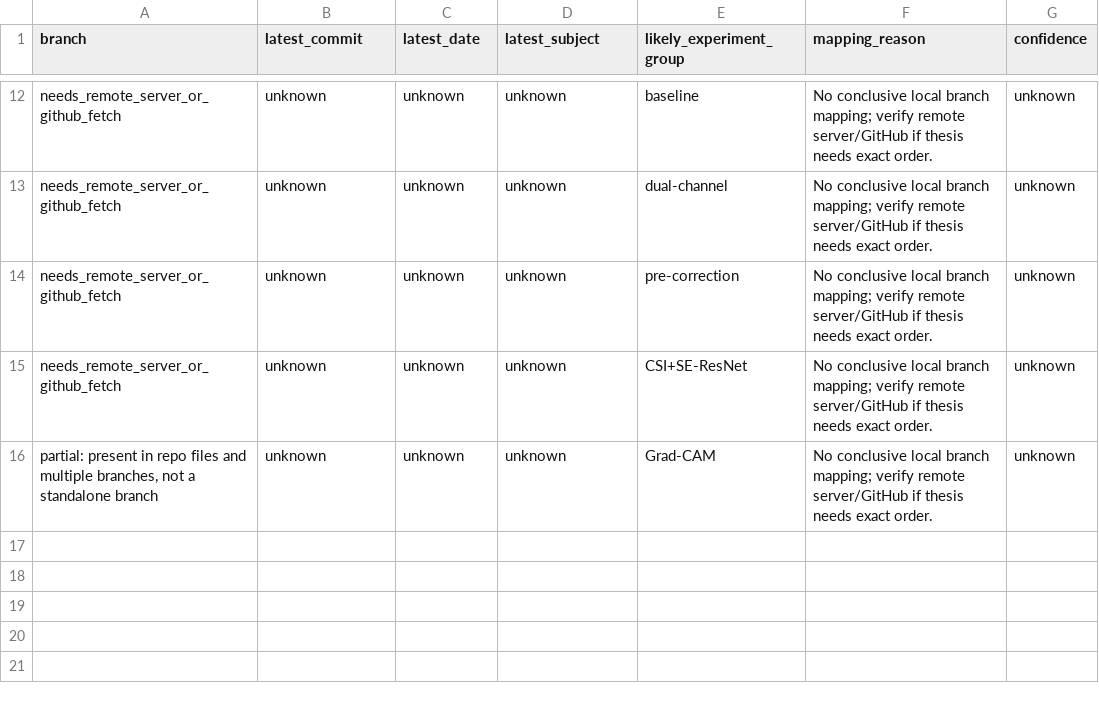
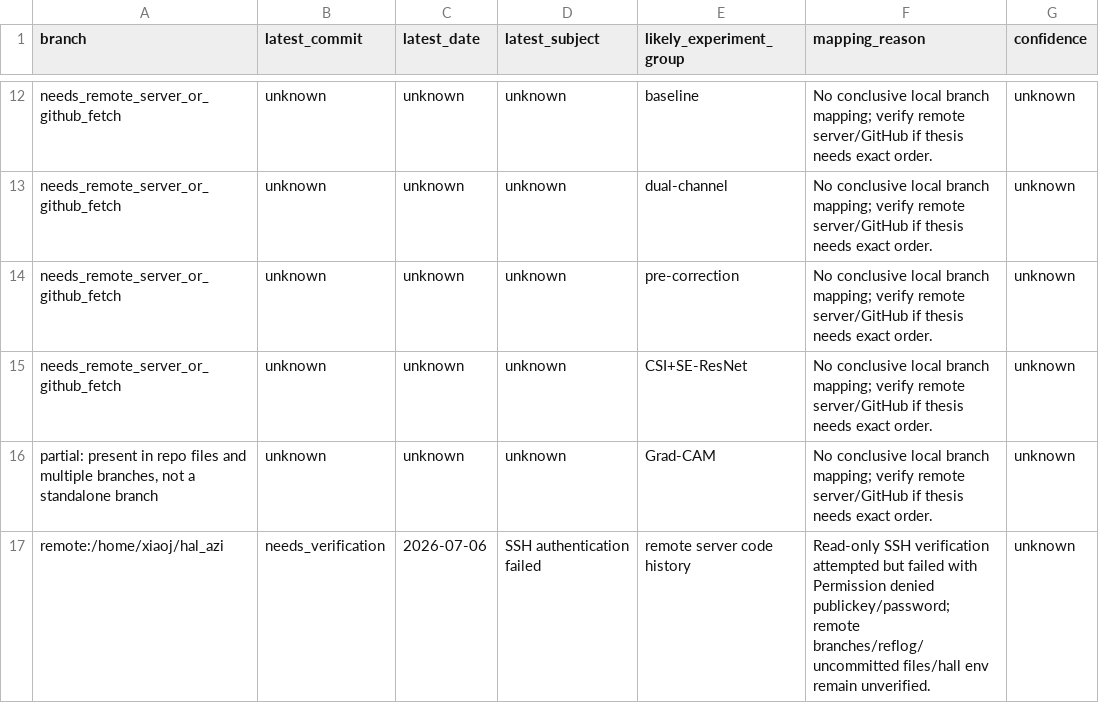
Before and after one commit to alittlegangsta/hal_azi, a CSV file: docs/thesis_evidence/branch_experiment_mapping.csv, drawn as a sheet; only a part is shown, gaps mark what is left out.

Commit message:
docs: verify remote thesis code history

```diff
--- a/docs/thesis_evidence/branch_experiment_mapping.csv
+++ b/docs/thesis_evidence/branch_experiment_mapping.csv
@@ -16 +16,2 @@ needs_remote_server_or_github_fetch,unknown,unknown,unknown,CSI+SE-ResNet,No con
 "partial: present in repo files and multiple branches, not a standalone branch",unknown,unknown,unknown,Grad-CAM,No conclusive local branch mapping; verify remote server/GitHub if thesis needs exact order.,unknown
+remote:/home/xiaoj/hal_azi,needs_verification,2026-07-06,SSH authentication failed,remote server code history,Read-only SSH verification attempted but failed with Permission denied publickey/password; remote branches/reflog/uncommitted files/hall env remain unverified.,unknown
```
Also changed, not shown: 4 other files.
